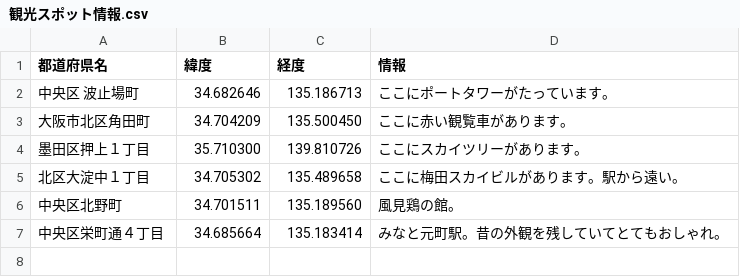
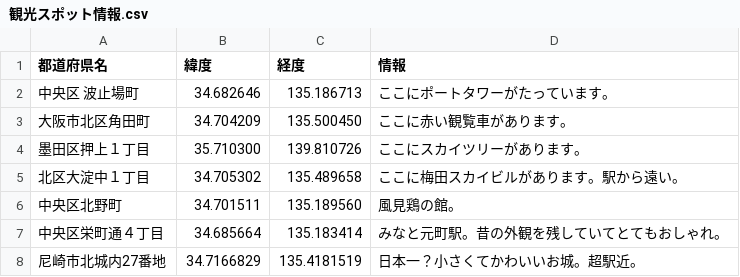
Before and after one commit to hatakeyamamitsumu/hatake4911, a CSV file: ☆Webアプリ/CSVファイル各種/地図用CSV/観光スポット情報.csv, drawn as a sheet.

Commit message:
Update 観光スポット情報.csv

```diff
--- a/☆Webアプリ/CSVファイル各種/地図用CSV/観光スポット情報.csv
+++ b/☆Webアプリ/CSVファイル各種/地図用CSV/観光スポット情報.csv
@@ -7 +7,2 @@
 中央区栄町通４丁目,34.685664,135.183414,みなと元町駅。昔の外観を残していてとてもおしゃれ。
+尼崎市北城内27番地,34.7166829,135.4181519,日本一？小さくてかわいいお城。超駅近。
```
